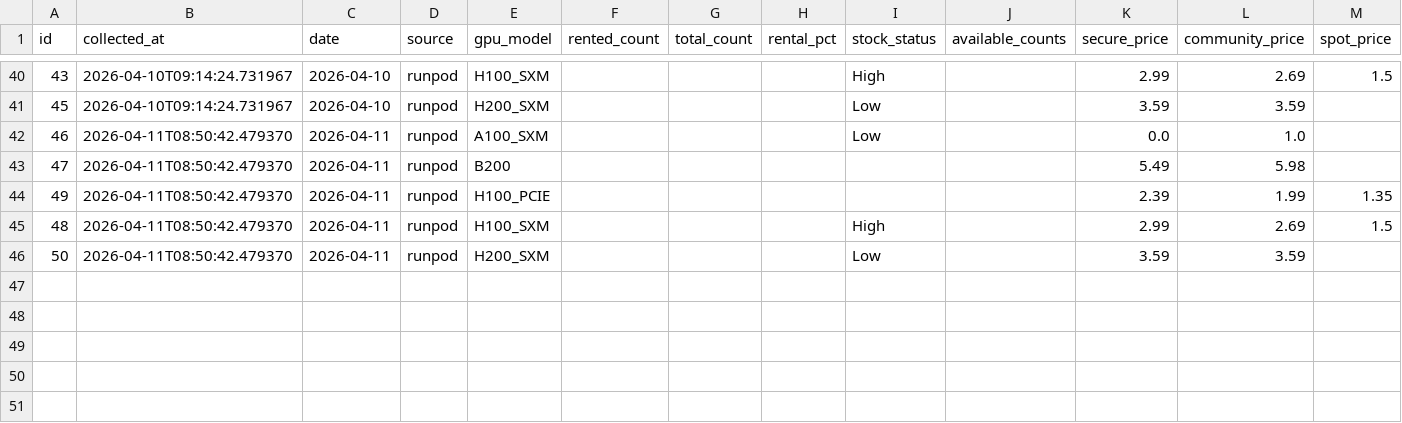
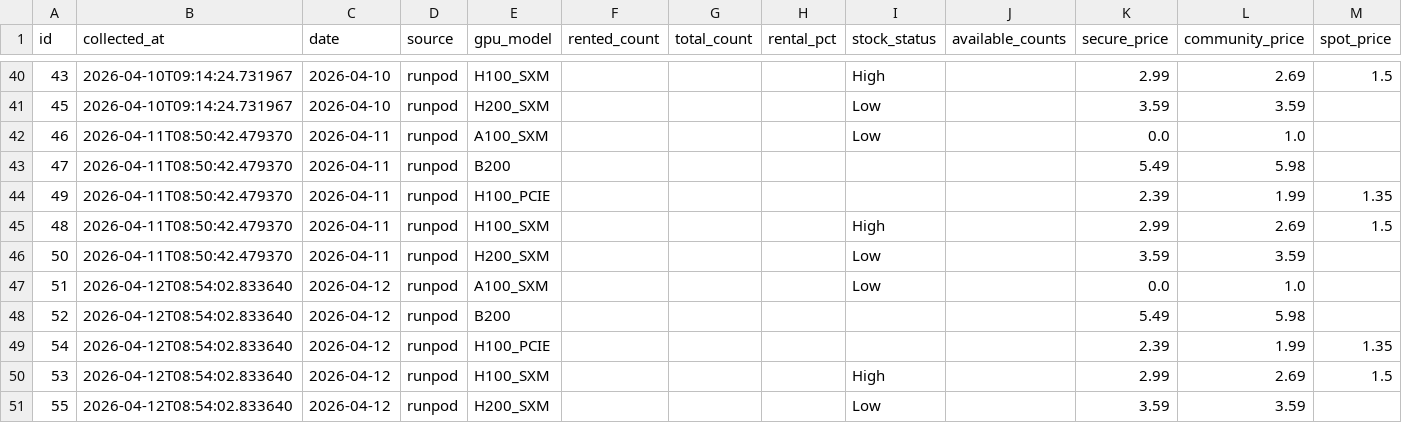
Before and after one commit to AlexLS8888/ai-monitor-public, a CSV file: data/gpu_utilisation.csv, drawn as a sheet; only a part is shown, gaps mark what is left out.

```diff
--- a/data/gpu_utilisation.csv
+++ b/data/gpu_utilisation.csv
@@ -46 +46,6 @@ id,collected_at,date,source,gpu_model,rented_count,total_count,rental_pct,stock_
 50,2026-04-11T08:50:42.479370,2026-04-11,runpod,H200_SXM,,,,Low,,3.59,3.59,
+51,2026-04-12T08:54:02.833640,2026-04-12,runpod,A100_SXM,,,,Low,,0.0,1.0,
+52,2026-04-12T08:54:02.833640,2026-04-12,runpod,B200,,,,,,5.49,5.98,
+54,2026-04-12T08:54:02.833640,2026-04-12,runpod,H100_PCIE,,,,,,2.39,1.99,1.35
+53,2026-04-12T08:54:02.833640,2026-04-12,runpod,H100_SXM,,,,High,,2.99,2.69,1.5
+55,2026-04-12T08:54:02.833640,2026-04-12,runpod,H200_SXM,,,,Low,,3.59,3.59,
```
Also changed, not shown: data/gpu_weekly_metrics.csv.
